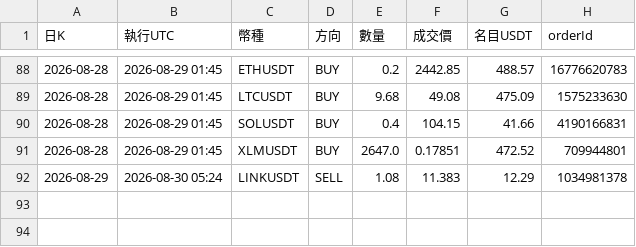
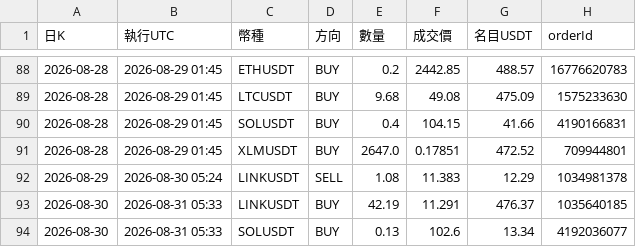
Before and after one commit to pidasin/crypto_combo_forward, a CSV file: orders_log.csv, drawn as a sheet; only a part is shown, gaps mark what is left out.

```diff
--- a/orders_log.csv
+++ b/orders_log.csv
@@ -92 +92,3 @@
 2026-08-29,2026-08-30 05:24,LINKUSDT,SELL,1.08,11.383,12.29,1034981378
+2026-08-30,2026-08-31 05:33,LINKUSDT,BUY,42.19,11.291,476.37,1035640185
+2026-08-30,2026-08-31 05:33,SOLUSDT,BUY,0.13,102.6,13.34,4192036077
```
Also changed, not shown: bot_log.csv, combo_forward_log.csv, 4 other files.
